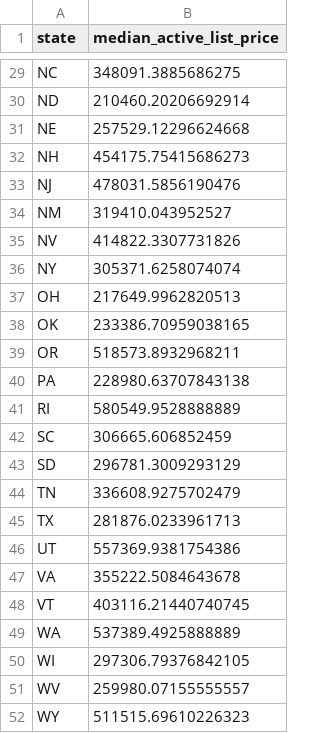
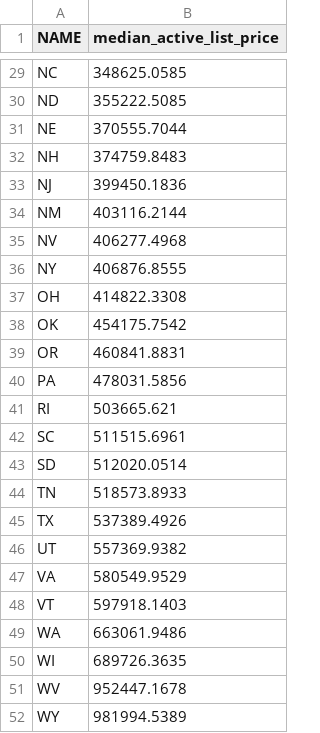
Before and after one commit to johnsonjosiah18/Project-3, a CSV file: avglist_price_state - FINAL.csv, drawn as a sheet; only a part is shown, gaps mark what is left out; the diff covers the shown part only.

```diff
--- a/avglist_price_state - FINAL.csv
+++ b/avglist_price_state - FINAL.csv
@@ -1 +1 @@
-state,median_active_list_price
+NAME,median_active_list_price
@@ -29,24 +29,24 @@ state,median_active_list_price
- NC,348091.3885686275
- ND,210460.20206692914
- NE,257529.12296624668
- NH,454175.75415686273
- NJ,478031.5856190476
- NM,319410.043952527
- NV,414822.3307731826
- NY,305371.6258074074
- OH,217649.9962820513
- OK,233386.70959038165
- OR,518573.8932968211
- PA,228980.63707843138
- RI,580549.9528888889
- SC,306665.606852459
- SD,296781.3009293129
- TN,336608.9275702479
- TX,281876.0233961713
- UT,557369.9381754386
- VA,355222.5084643678
- VT,403116.21440740745
- WA,537389.4925888889
- WI,297306.79376842105
- WV,259980.07155555557
- WY,511515.69610226323
+ NC,348625.0585
+ ND,355222.5085
+ NE,370555.7044
+ NH,374759.8483
+ NJ,399450.1836
+ NM,403116.2144
+ NV,406277.4968
+ NY,406876.8555
+ OH,414822.3308
+ OK,454175.7542
+ OR,460841.8831
+ PA,478031.5856
+ RI,503665.621
+ SC,511515.6961
+ SD,512020.0514
+ TN,518573.8933
+ TX,537389.4926
+ UT,557369.9382
+ VA,580549.9529
+ VT,597918.1403
+ WA,663061.9486
+ WI,689726.3635
+ WV,952447.1678
+ WY,981994.5389
```
Also changed, not shown: 27 edited cells elsewhere in this file, 6 other files.
